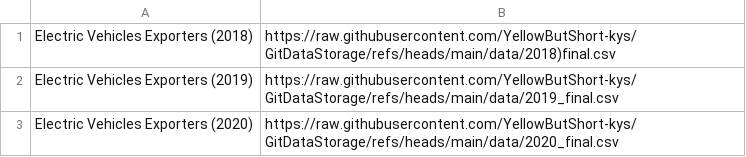
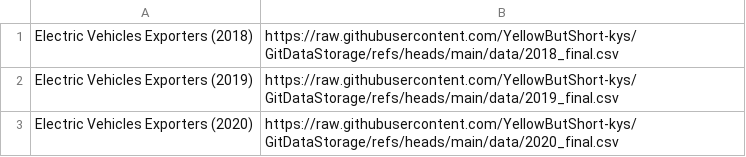
Before and after one commit to YellowButShort-kys/GitDataStorage, a CSV file: list.csv, drawn as a sheet.

Commit message:
Update list.csv

```diff
--- a/list.csv
+++ b/list.csv
@@ -1,2 +1,2 @@
-Electric Vehicles Exporters (2018),https://raw.githubusercontent.com/YellowButShort-kys/GitDataStorage/refs/heads/main/data/2018)final.csv
+Electric Vehicles Exporters (2018),https://raw.githubusercontent.com/YellowButShort-kys/GitDataStorage/refs/heads/main/data/2018_final.csv
 Electric Vehicles Exporters (2019),https://raw.githubusercontent.com/YellowButShort-kys/GitDataStorage/refs/heads/main/data/2019_final.csv
```
